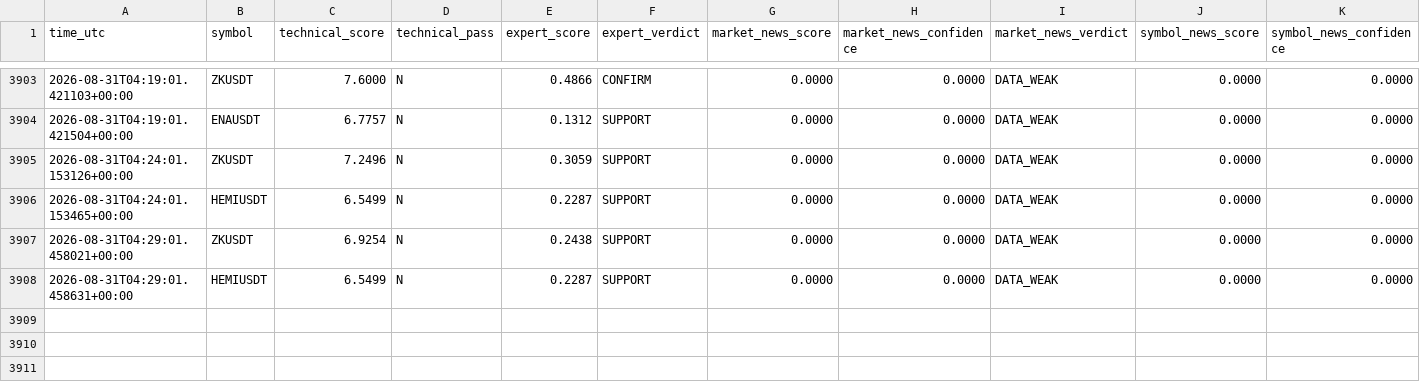
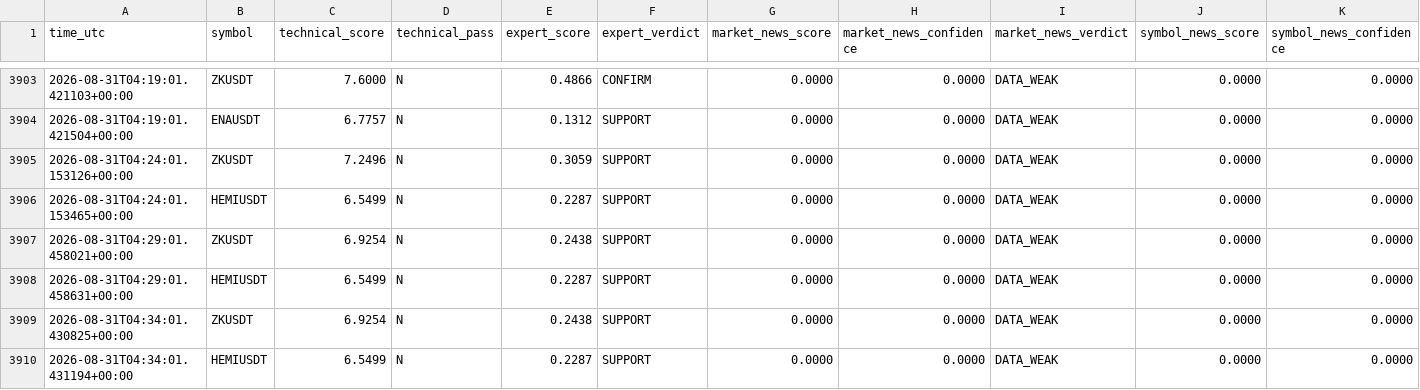
Before and after one commit to mrmatinbolandnazar-web/crypto-paper-bot, a CSV file: vps_reports/news_shadow_v5_4.csv, drawn as a sheet; only a part is shown, gaps mark what is left out; rows hold the shown columns only; the diff names each change by its address in the sheet, - before the commit and + after, or states it on an @@ line.

```diff
--- a/vps_reports/news_shadow_v5_4.csv
+++ b/vps_reports/news_shadow_v5_4.csv
+row 3909: 2026-08-31T04:34:01.430825+00:00 | ZKUSDT | 6.9254 | N | 0.2438 | SUPPORT | 0.0000 | 0.0000 | DATA_WEAK | 0.0000 | 0.0000
+row 3910: 2026-08-31T04:34:01.431194+00:00 | HEMIUSDT | 6.5499 | N | 0.2287 | SUPPORT | 0.0000 | 0.0000 | DATA_WEAK | 0.0000 | 0.0000
```
Also changed, not shown: vps_reports/crowd_psychology_v5_5.csv, 9 other files.
